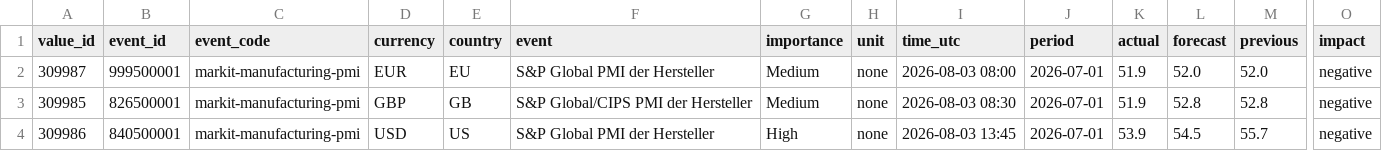
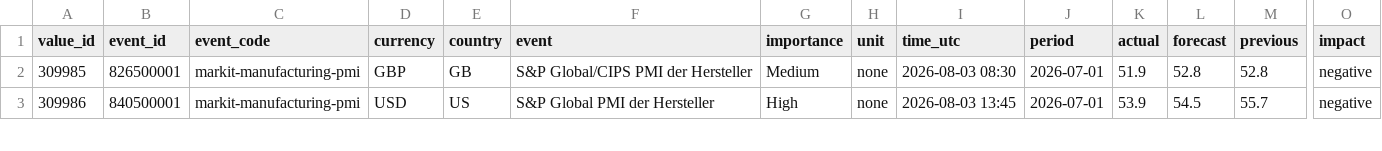
Before and after one commit to MazohFX/taco-strategy-lab, a CSV file: data/macro_calendar/mt5_recent.csv, drawn as a sheet; only a part is shown, gaps mark what is left out; rows hold the shown columns only; the diff names each change by its address in the sheet, - before the commit and + after, or states it on an @@ line.

```diff
--- a/data/macro_calendar/mt5_recent.csv
+++ b/data/macro_calendar/mt5_recent.csv
-row 2: 309987 | 999500001 | markit-manufacturing-pmi | EUR | EU | S&P Global PMI der Hersteller | Medium | none | 2026-08-03 08:00 | 2026-07-01 | 51.9 | 52.0 | 52.0 | negative
```
Also changed, not shown: 1 other file.
